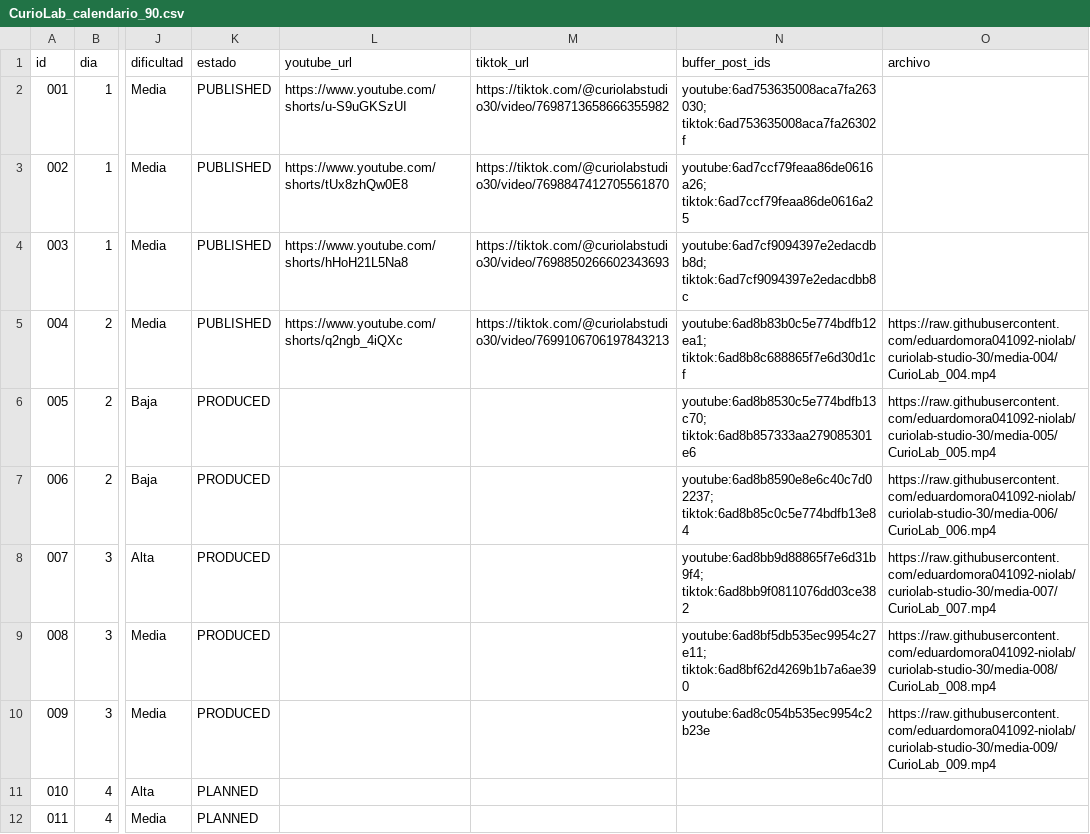
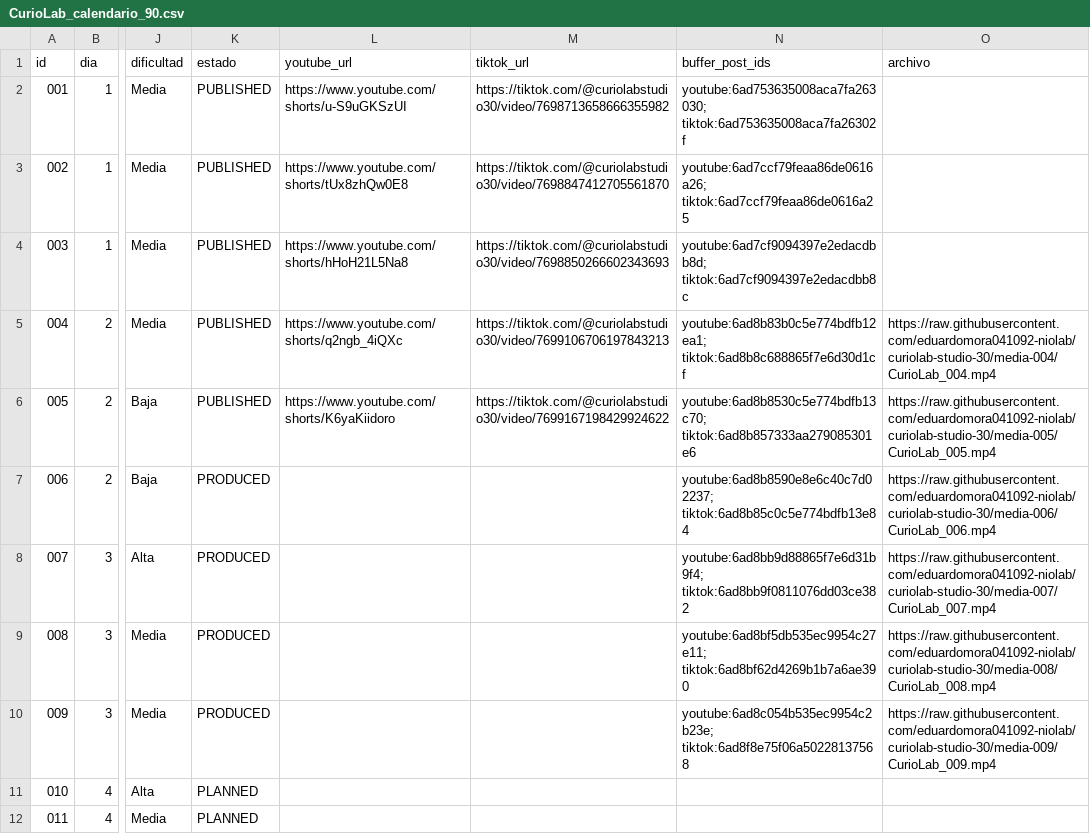
Before and after one commit to eduardomora041092-niolab/curiolab-studio-30, a CSV file: calendar/CurioLab_calendario_90.csv, drawn as a sheet; only a part is shown, gaps mark what is left out; the diff names each change by its address in the sheet, - before the commit and + after, or states it on an @@ line.

```diff
--- a/calendar/CurioLab_calendario_90.csv
+++ b/calendar/CurioLab_calendario_90.csv
-K6 (estado): PRODUCED
+K6 (estado): PUBLISHED
-L6 (youtube_url): (empty)
+L6 (youtube_url): https://www.youtube.com/shorts/K6yaKiidoro
-M6 (tiktok_url): (empty)
+M6 (tiktok_url): https://tiktok.com/@curiolabstudio30/video/7699167198429924622
-N10 (buffer_post_ids): youtube:6ad8c054b535ec9954c2b23e
+N10 (buffer_post_ids): youtube:6ad8c054b535ec9954c2b23e; tiktok:6ad8f8e75f06a50228137568
```
Also changed, not shown: logs/run_log.csv, 3 other files.
